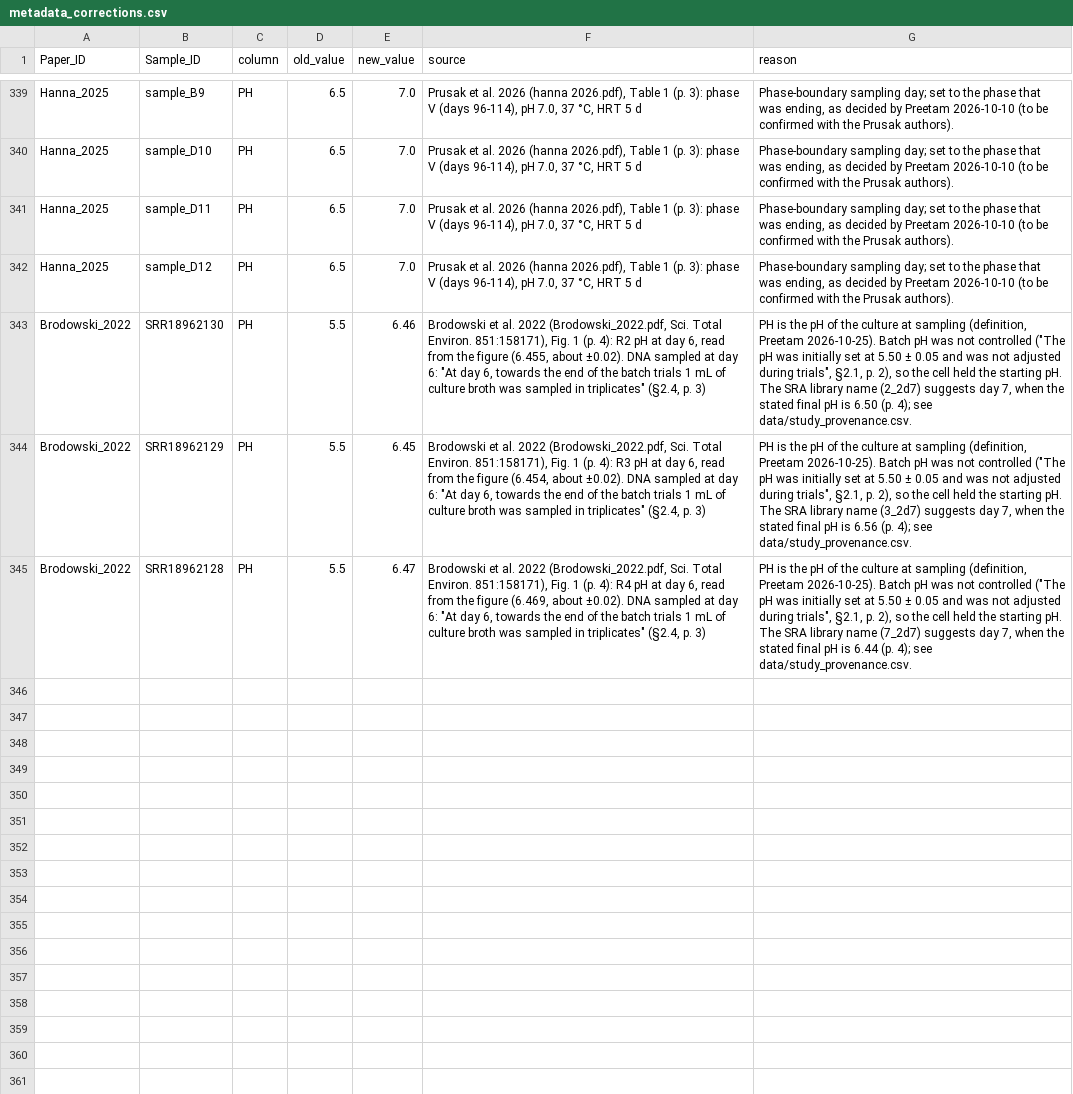
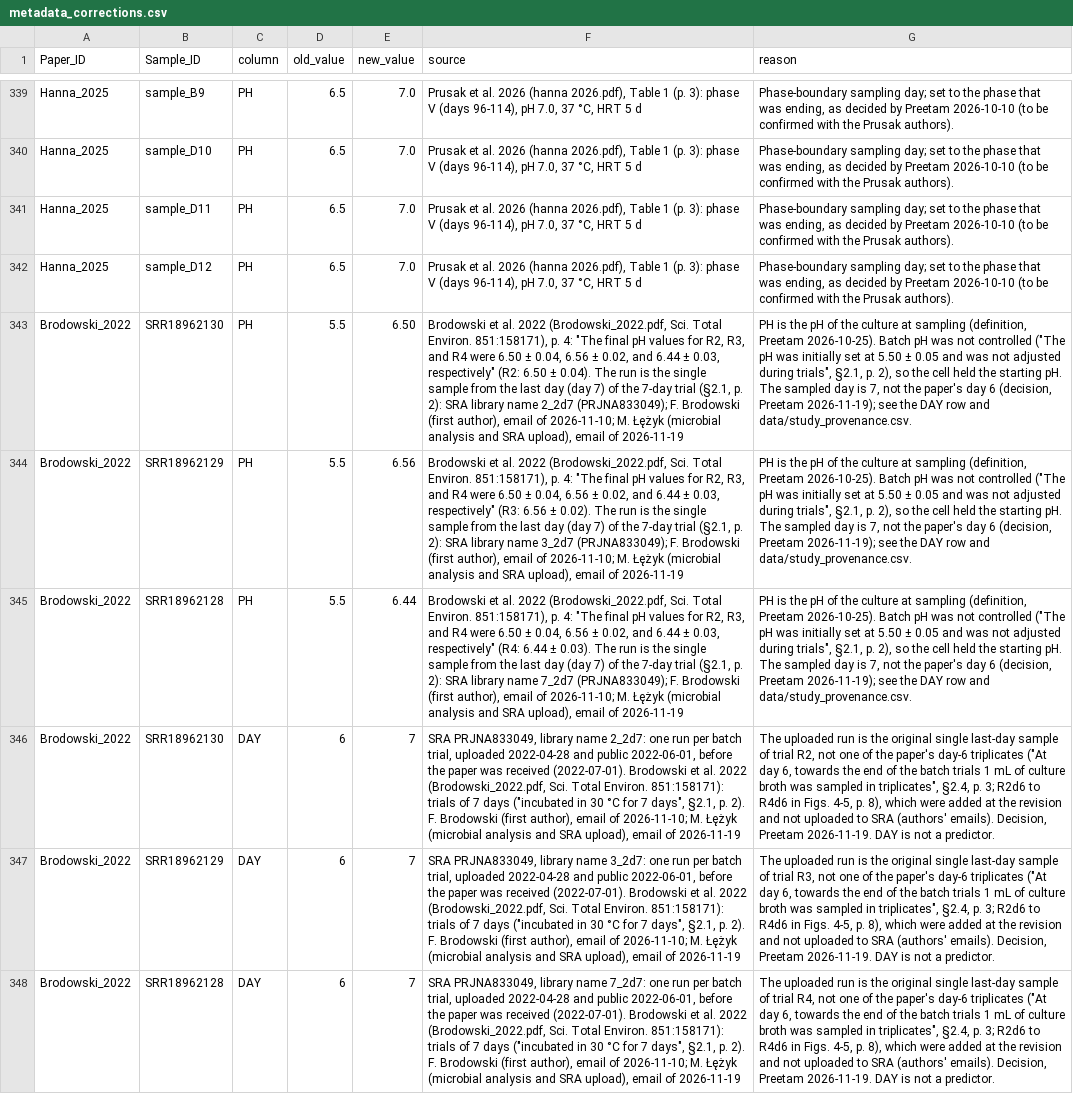
Before and after one commit to Preetam2303/chain-elongation-validation, a CSV file: data/corrections/metadata_corrections.csv, drawn as a sheet; only a part is shown, gaps mark what is left out; the diff names each change by its address in the sheet, - before the commit and + after, or states it on an @@ line.

```diff
--- a/data/corrections/metadata_corrections.csv
+++ b/data/corrections/metadata_corrections.csv
-E343 (new_value): 6.46
+E343 (new_value): 6.50
-F343 (source): …Environ. 851:158171), Fig. 1 (p. 4): R2 pH at day 6, read from the figure (6.455, about ±0.02). DNA sampled at day 6: "At day 6, towards the end of the batch trials 1 mL of culture broth was sampled in triplicates" (§2.4, p. 3)
+F343 (source): …Environ. 851:158171), p. 4: "The final pH values for R2, R3, and R4 were 6.50 ± 0.04, 6.56 ± 0.02, and 6.44 ± 0.03, respectively" (R2: 6.50 ± 0.04). The run is the single sample from the last day (day 7) of the 7-day trial (§2.1, p. 2): SRA library name 2_2d7 (PRJNA833049); F. Brodowski (first author), email of 2026-11-10; M. Łężyk (microbial analysis and SRA upload), email of 2026-11-19
-G343 (reason): …pH. The SRA library name (2_2d7) suggests day 7, when the stated final pH is 6.50 (p. 4); see data/study_provenance.csv.
+G343 (reason): …pH. The sampled day is 7, not the paper's day 6 (decision, Preetam 2026-11-19); see the DAY row and data/study_provenance.csv.
-E344 (new_value): 6.45
+E344 (new_value): 6.56
-F344 (source): …Environ. 851:158171), Fig. 1 (p. 4): R3 pH at day 6, read from the figure (6.454, about ±0.02). DNA sampled at day 6: "At day 6, towards the end of the batch trials 1 mL of culture broth was sampled in triplicates" (§2.4, p. 3)
+F344 (source): …Environ. 851:158171), p. 4: "The final pH values for R2, R3, and R4 were 6.50 ± 0.04, 6.56 ± 0.02, and 6.44 ± 0.03, respectively" (R3: 6.56 ± 0.02). The run is the single sample from the last day (day 7) of the 7-day trial (§2.1, p. 2): SRA library name 3_2d7 (PRJNA833049); F. Brodowski (first author), email of 2026-11-10; M. Łężyk (microbial analysis and SRA upload), email of 2026-11-19
-G344 (reason): …pH. The SRA library name (3_2d7) suggests day 7, when the stated final pH is 6.56 (p. 4); see data/study_provenance.csv.
+G344 (reason): …pH. The sampled day is 7, not the paper's day 6 (decision, Preetam 2026-11-19); see the DAY row and data/study_provenance.csv.
-E345 (new_value): 6.47
+E345 (new_value): 6.44
-F345 (source): …Environ. 851:158171), Fig. 1 (p. 4): R4 pH at day 6, read from the figure (6.469, about ±0.02). DNA sampled at day 6: "At day 6, towards the end of the batch trials 1 mL of culture broth was sampled in triplicates" (§2.4, p. 3)
+F345 (source): …Environ. 851:158171), p. 4: "The final pH values for R2, R3, and R4 were 6.50 ± 0.04, 6.56 ± 0.02, and 6.44 ± 0.03, respectively" (R4: 6.44 ± 0.03). The run is the single sample from the last day (day 7) of the 7-day trial (§2.1, p. 2): SRA library name 7_2d7 (PRJNA833049); F. Brodowski (first author), email of 2026-11-10; M. Łężyk (microbial analysis and SRA upload), email of 2026-11-19
-G345 (reason): …pH. The SRA library name (7_2d7) suggests day 7, when the stated final pH is 6.44 (p. 4); see data/study_provenance.csv.
+G345 (reason): …pH. The sampled day is 7, not the paper's day 6 (decision, Preetam 2026-11-19); see the DAY row and data/study_provenance.csv.
+row 346: Brodowski_2022 | SRR18962130 | DAY | 6 | 7 | SRA PRJNA833049, library name 2_2d7: one run per batch trial, uploaded 2022-04-28 and public 2022-06-01, before the paper was received (2022-07-01). Brodowski et al. 2022 (Brodowski_2022.pdf, Sci. Total Environ. 851:158171): trials of 7 days ("incubated in 30 °C for 7 days", §2.1, p. 2). F. Brodowski (first author), email of 2026-11-10; M. Łężyk (microbial analysis and SRA upload), email of 2026-11-19 | The uploaded run is the original single last-day sample of trial R2, not one of the paper's day-6 triplicates ("At day 6, towards the end of the batch trials 1 mL of culture broth was sampled in triplicates", §2.4, p. 3; R2d6 to R4d6 in Figs. 4-5, p. 8), which were added at the revision and not uploaded to SRA (authors' emails). Decision, Preetam 2026-11-19. DAY is not a predictor.
+row 347: Brodowski_2022 | SRR18962129 | DAY | 6 | 7 | SRA PRJNA833049, library name 3_2d7: one run per batch trial, uploaded 2022-04-28 and public 2022-06-01, before the paper was received (2022-07-01). Brodowski et al. 2022 (Brodowski_2022.pdf, Sci. Total Environ. 851:158171): trials of 7 days ("incubated in 30 °C for 7 days", §2.1, p. 2). F. Brodowski (first author), email of 2026-11-10; M. Łężyk (microbial analysis and SRA upload), email of 2026-11-19 | The uploaded run is the original single last-day sample of trial R3, not one of the paper's day-6 triplicates ("At day 6, towards the end of the batch trials 1 mL of culture broth was sampled in triplicates", §2.4, p. 3; R2d6 to R4d6 in Figs. 4-5, p. 8), which were added at the revision and not uploaded to SRA (authors' emails). Decision, Preetam 2026-11-19. DAY is not a predictor.
+row 348: Brodowski_2022 | SRR18962128 | DAY | 6 | 7 | SRA PRJNA833049, library name 7_2d7: one run per batch trial, uploaded 2022-04-28 and public 2022-06-01, before the paper was received (2022-07-01). Brodowski et al. 2022 (Brodowski_2022.pdf, Sci. Total Environ. 851:158171): trials of 7 days ("incubated in 30 °C for 7 days", §2.1, p. 2). F. Brodowski (first author), email of 2026-11-10; M. Łężyk (microbial analysis and SRA upload), email of 2026-11-19 | The uploaded run is the original single last-day sample of trial R4, not one of the paper's day-6 triplicates ("At day 6, towards the end of the batch trials 1 mL of culture broth was sampled in triplicates", §2.4, p. 3; R2d6 to R4d6 in Figs. 4-5, p. 8), which were added at the revision and not uploaded to SRA (authors' emails). Decision, Preetam 2026-11-19. DAY is not a predictor.
```
Also changed, not shown: data/study_provenance.csv.
